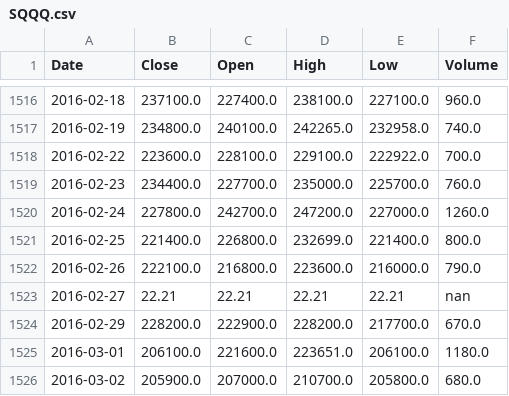
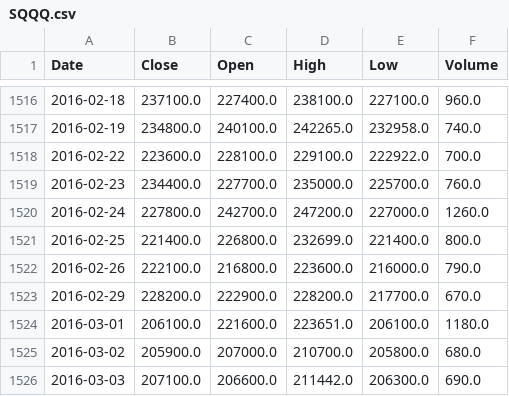
Before and after one commit to macdude95/Northbound, a CSV file: data/real_tickers/SQQQ.csv, drawn as a sheet; only a part is shown, gaps mark what is left out; the shorter side is filled out with more unchanged rows.

```diff
--- a/data/real_tickers/SQQQ.csv
+++ b/data/real_tickers/SQQQ.csv
@@ -1522,3 +1522,2 @@ Date,Close,Open,High,Low,Volume
 2016-02-26,222100.0,216800.0,223600.0,216000.0,790.0
-2016-02-27,22.21,22.21,22.21,22.21,nan
 2016-02-29,228200.0,222900.0,228200.0,217700.0,670.0
```
Also changed, not shown: data/real_tickers/QQQ.csv, data/real_tickers/TQQQ.csv, 43 other files.
